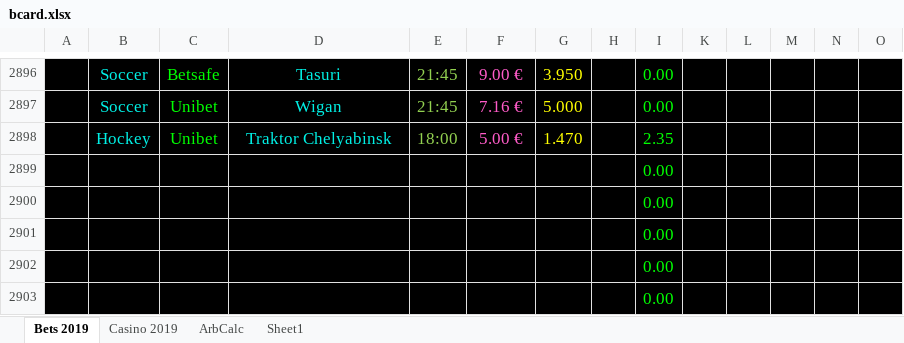
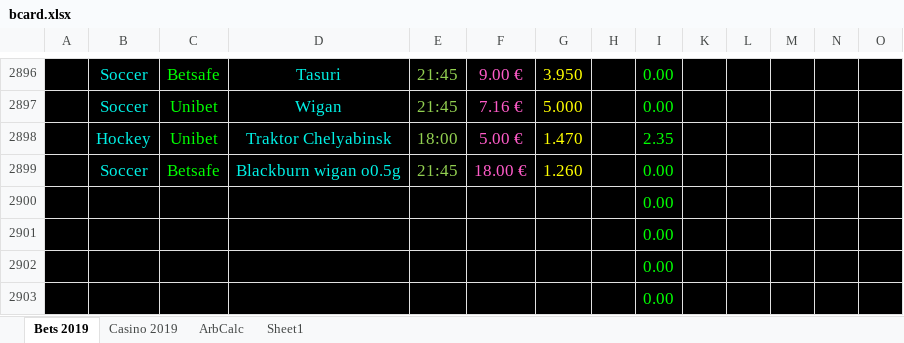
Before and after one commit to Dexcel93/betsit20, an Excel workbook: bcard.xlsx, sheet Bets 2019, drawn as a sheet; only a part is shown, gaps mark what is left out; values as stored, in another font and other column widths than the file's, no borders; conditional formats not drawn; removed rows and columns are numbered as before the commit, all else as after; rows hold the shown columns only; the diff names each change by its address in the sheet, - before the commit and + after, or states it on an @@ line.

```diff
--- a/bcard.xlsx (sheet Bets 2019)
+++ b/bcard.xlsx (sheet Bets 2019)
-row 2899:  |  |  |  |  |  |  |  | 0.00
+row 2899:  | Soccer | Betsafe | Blackburn wigan o0.5g | 21:45 | 18.00 € | 1.260 |  | 0.00
```
